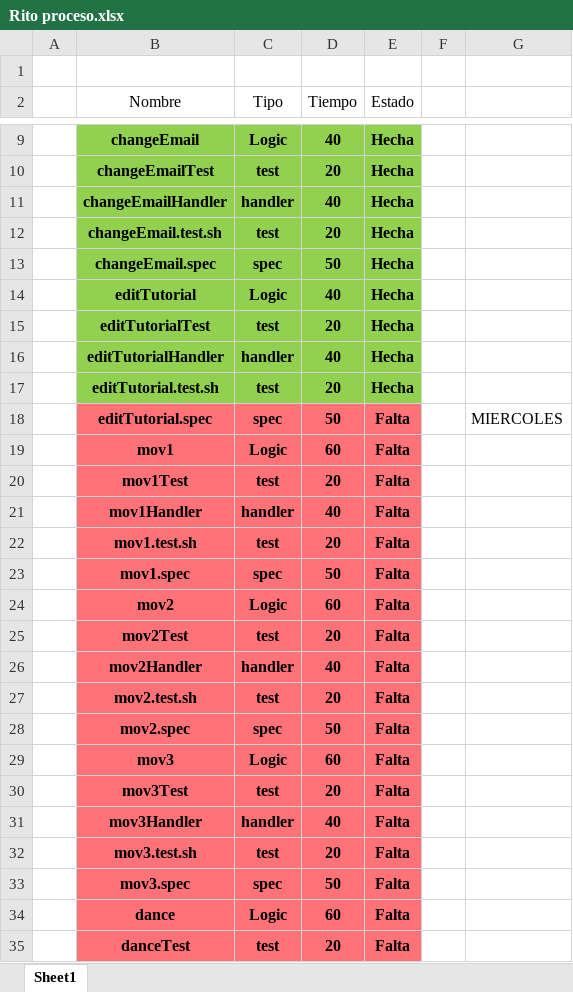
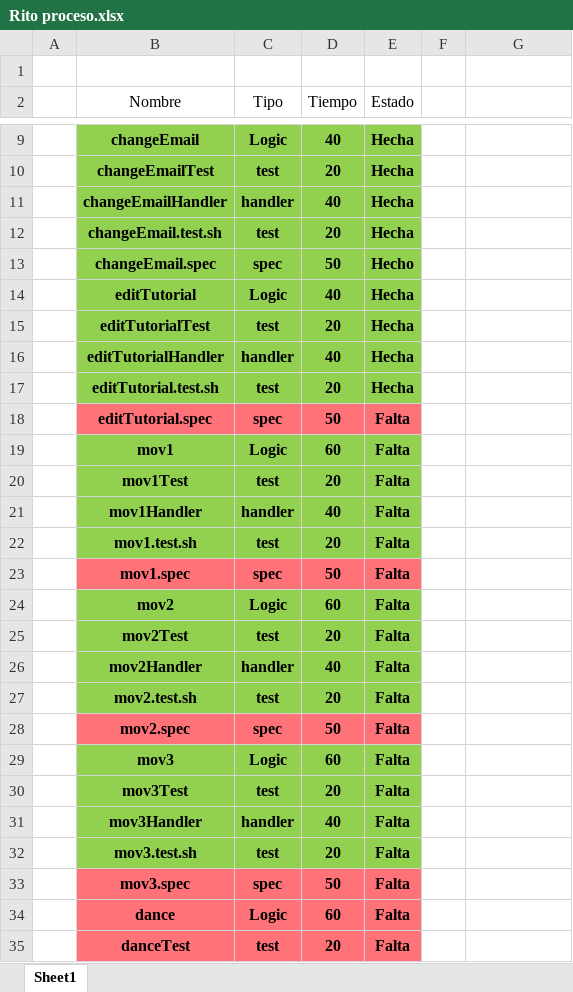
Before and after one commit to b00tc4mp/isdi-parttime-202309, an Excel workbook: staff/anna-cuenca/backend/api/Rito proceso.xlsx, sheet Sheet1, drawn as a sheet; only a part is shown, gaps mark what is left out; values as stored, in another font and other column widths than the file's, no borders; the diff covers the shown part only; the diff names each change by its address in the sheet, - before the commit and + after, or states it on an @@ line.

```diff
--- a/staff/anna-cuenca/backend/api/Rito proceso.xlsx (sheet Sheet1)
+++ b/staff/anna-cuenca/backend/api/Rito proceso.xlsx (sheet Sheet1)
-E13 (Estado): Hecha
+E13 (Estado): Hecho
-G18: MIERCOLES
+G18: (empty)
-B19:E22 fill: #FF7277
+B19:E22 fill: #92D050
-B24:E27 fill: #FF7277
+B24:E27 fill: #92D050
-B29:E32 fill: #FF7277
+B29:E32 fill: #92D050
```
Also changed, not shown: 4 added rows, 2 removed rows, 5 edited cells and cell formats elsewhere in this sheet, 1 other file.
